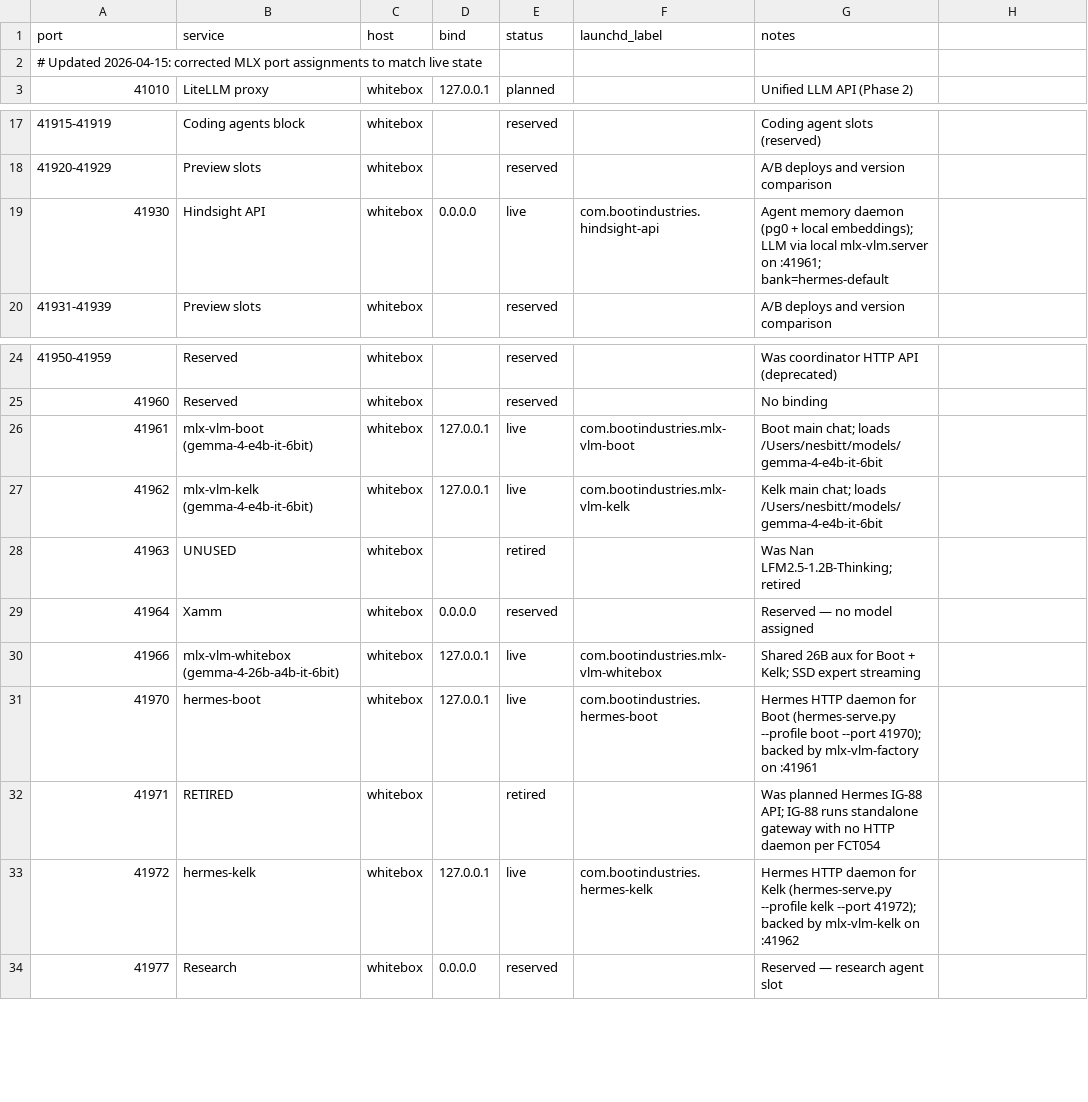
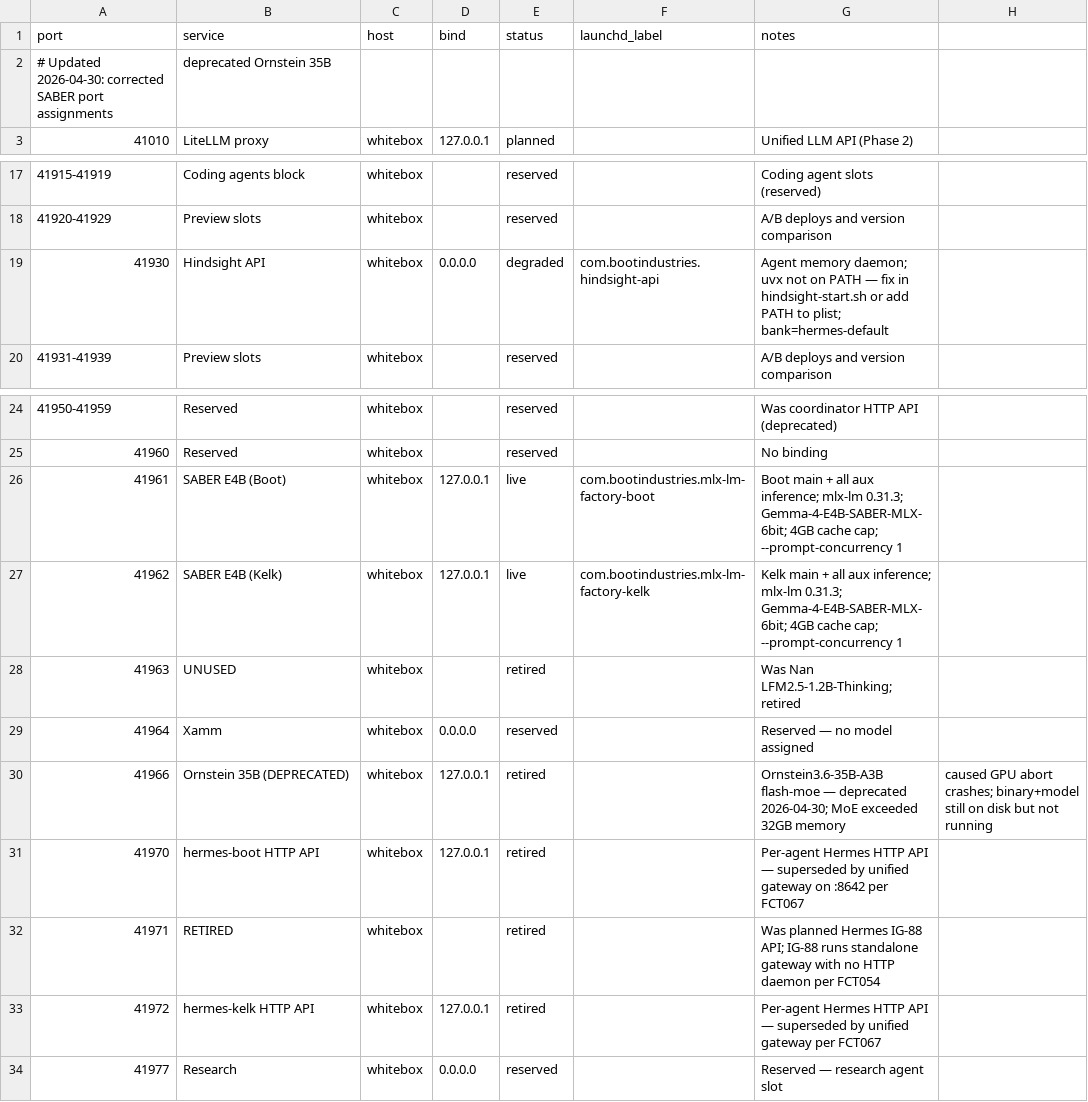
Before and after one commit to chrislyons/factory, a CSV file: infra/ports.csv, drawn as a sheet; only a part is shown, gaps mark what is left out.

```diff
--- a/infra/ports.csv
+++ b/infra/ports.csv
@@ -1,3 +1,3 @@
 port,service,host,bind,status,launchd_label,notes
-# Updated 2026-04-15: corrected MLX port assignments to match live state
+# Updated 2026-04-30: corrected SABER port assignments, deprecated Ornstein 35B
 41010,LiteLLM proxy,whitebox,127.0.0.1,planned,,Unified LLM API (Phase 2)
@@ -18,3 +18,3 @@ port,service,host,bind,status,launchd_label,notes
 41920-41929,Preview slots,whitebox,,reserved,,A/B deploys and version comparison
-41930,Hindsight API,whitebox,0.0.0.0,live,com.bootindustries.hindsight-api,Agent memory daemon (pg0 + local embeddings); LLM via local mlx-vlm.server on :41961; bank=hermes-default
+41930,Hindsight API,whitebox,0.0.0.0,degraded,com.bootindustries.hindsight-api,Agent memory daemon; uvx not on PATH — fix in hindsight-start.sh or add PATH to plist; bank=hermes-default
 41931-41939,Preview slots,whitebox,,reserved,,A/B deploys and version comparison
@@ -25,10 +25,10 @@ port,service,host,bind,status,launchd_label,notes
 41960,Reserved,whitebox,,reserved,,No binding
-41961,mlx-vlm-boot (gemma-4-e4b-it-6bit),whitebox,127.0.0.1,live,com.bootindustries.mlx-vlm-boot,Boot main chat; loads /Users/nesbitt/models/gemma-4-e4b-it-6bit
-41962,mlx-vlm-kelk (gemma-4-e4b-it-6bit),whitebox,127.0.0.1,live,com.bootindustries.mlx-vlm-kelk,Kelk main chat; loads /Users/nesbitt/models/gemma-4-e4b-it-6bit
+41961,SABER E4B (Boot),whitebox,127.0.0.1,live,com.bootindustries.mlx-lm-factory-boot,Boot main + all aux inference; mlx-lm 0.31.3; Gemma-4-E4B-SABER-MLX-6bit; 4GB cache cap; --prompt-concurrency 1
+41962,SABER E4B (Kelk),whitebox,127.0.0.1,live,com.bootindustries.mlx-lm-factory-kelk,Kelk main + all aux inference; mlx-lm 0.31.3; Gemma-4-E4B-SABER-MLX-6bit; 4GB cache cap; --prompt-concurrency 1
 41963,UNUSED,whitebox,,retired,,Was Nan LFM2.5-1.2B-Thinking; retired
 41964,Xamm,whitebox,0.0.0.0,reserved,,Reserved — no model assigned
-41966,mlx-vlm-whitebox (gemma-4-26b-a4b-it-6bit),whitebox,127.0.0.1,live,com.bootindustries.mlx-vlm-whitebox,Shared 26B aux for Boot + Kelk; SSD expert streaming
-41970,hermes-boot,whitebox,127.0.0.1,live,com.bootindustries.hermes-boot,Hermes HTTP daemon for Boot (hermes-serve.py --profile boot --port 41970); backed by mlx-vlm-factory on :41961
+41966,Ornstein 35B (DEPRECATED),whitebox,127.0.0.1,retired,,Ornstein3.6-35B-A3B flash-moe — deprecated 2026-04-30; MoE exceeded 32GB memory, caused GPU abort crashes; binary+model still on disk but not running
+41970,hermes-boot HTTP API,whitebox,127.0.0.1,retired,,Per-agent Hermes HTTP API — superseded by unified gateway on :8642 per FCT067
 41971,RETIRED,whitebox,,retired,,Was planned Hermes IG-88 API; IG-88 runs standalone gateway with no HTTP daemon per FCT054
-41972,hermes-kelk,whitebox,127.0.0.1,live,com.bootindustries.hermes-kelk,Hermes HTTP daemon for Kelk (hermes-serve.py --profile kelk --port 41972); backed by mlx-vlm-kelk on :41962
+41972,hermes-kelk HTTP API,whitebox,127.0.0.1,retired,,Per-agent Hermes HTTP API — superseded by unified gateway per FCT067
 41977,Research,whitebox,0.0.0.0,reserved,,Reserved — research agent slot
```
Also changed, not shown: 3 other files.
